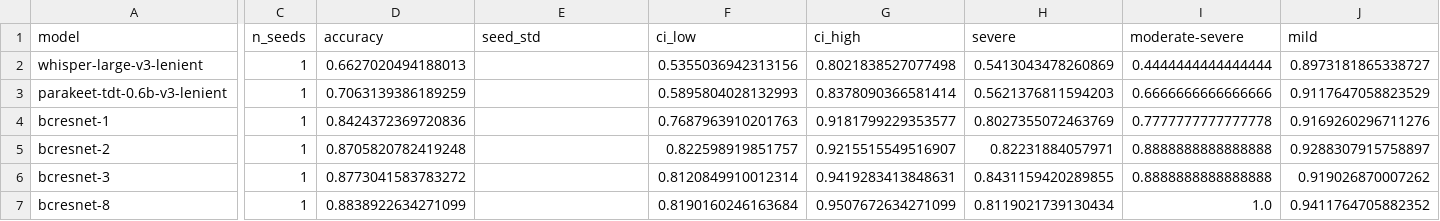
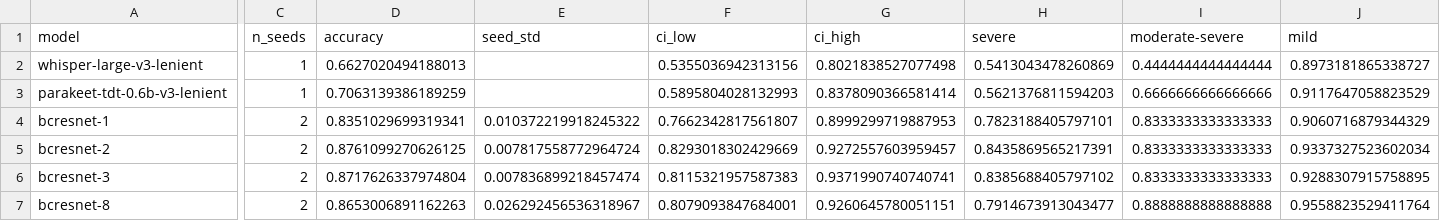
Before and after one commit to FYC23/dysarthric-voice-command-classifier, a CSV file: outputs/step3-bcresnet/results.csv, drawn as a sheet; only a part is shown, gaps mark what is left out; the diff covers the shown part only; the diff names each change by its address in the sheet, - before the commit and + after, or states it on an @@ line.

```diff
--- a/outputs/step3-bcresnet/results.csv
+++ b/outputs/step3-bcresnet/results.csv
-C4:C7 (n_seeds): 1
+C4:C7 (n_seeds): 2
-D4 (accuracy): 0.8424372369720836
+D4 (accuracy): 0.8351029699319341
-E4 (seed_std): (empty)
+E4 (seed_std): 0.010372219918245322
-F4 (ci_low): 0.7687963910201763
+F4 (ci_low): 0.7662342817561807
-G4 (ci_high): 0.9181799229353577
+G4 (ci_high): 0.8999299719887953
-H4 (severe): 0.8027355072463769
+H4 (severe): 0.7823188405797101
-I4 (moderate-severe): 0.7777777777777778
+I4 (moderate-severe): 0.8333333333333333
-J4 (mild): 0.9169260296711276
+J4 (mild): 0.9060716879344329
-D5 (accuracy): 0.8705820782419248
+D5 (accuracy): 0.8761099270626125
-E5 (seed_std): (empty)
+E5 (seed_std): 0.007817558772964724
-F5 (ci_low): 0.822598919851757
+F5 (ci_low): 0.8293018302429669
-G5 (ci_high): 0.9215515549516907
+G5 (ci_high): 0.9272557603959457
-H5 (severe): 0.82231884057971
+H5 (severe): 0.8435869565217391
-I5:I6 (moderate-severe): 0.8888888888888888
+I5:I6 (moderate-severe): 0.8333333333333333
-J5 (mild): 0.9288307915758897
+J5 (mild): 0.9337327523602034
-D6 (accuracy): 0.8773041583783272
+D6 (accuracy): 0.8717626337974804
-E6 (seed_std): (empty)
+E6 (seed_std): 0.007836899218457474
-F6 (ci_low): 0.8120849910012314
+F6 (ci_low): 0.8115321957587383
-G6 (ci_high): 0.9419283413848631
+G6 (ci_high): 0.9371990740740741
-H6 (severe): 0.8431159420289855
+H6 (severe): 0.8385688405797102
-J6 (mild): 0.919026870007262
+J6 (mild): 0.9288307915758895
-D7 (accuracy): 0.8838922634271099
+D7 (accuracy): 0.8653006891162263
-E7 (seed_std): (empty)
+E7 (seed_std): 0.026292456536318967
-F7 (ci_low): 0.8190160246163684
+F7 (ci_low): 0.8079093847684001
-G7 (ci_high): 0.9507672634271099
+G7 (ci_high): 0.9260645780051151
-H7 (severe): 0.8119021739130434
+H7 (severe): 0.7914673913043477
-I7 (moderate-severe): 1.0
+I7 (moderate-severe): 0.8888888888888888
-J7 (mild): 0.9411764705882352
+J7 (mild): 0.9558823529411764
```
Also changed, not shown: 11 edited cells elsewhere in this file, outputs/step3-bcresnet/comparisons.csv, outputs/step3-bcresnet/head-mic/comparisons.csv, 21 other files.
